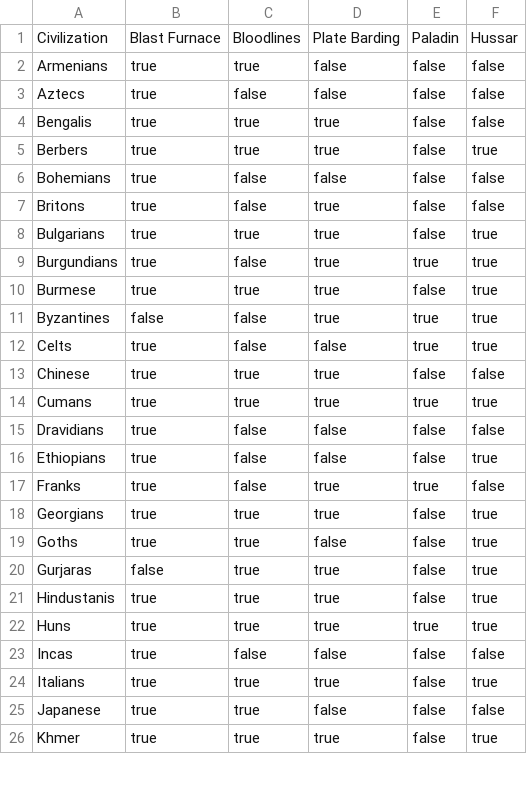
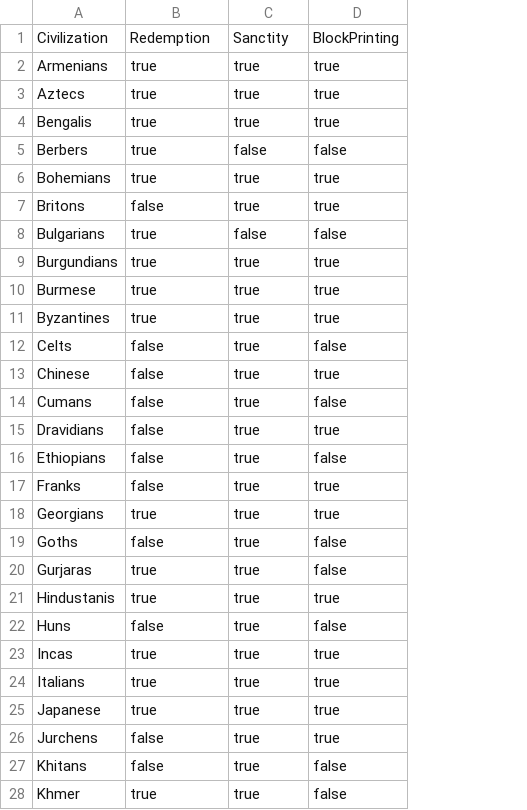
Before and after one commit to watermullins/aoe2venn, a CSV file: techs.csv, drawn as a sheet; only a part is shown; removed rows and columns are numbered as before the commit, all else as after; the diff covers the shown part only; the diff names each change by its address in the sheet, - before the commit and + after, or states it on an @@ line.

Commit message:
added new data file

```diff
--- a/techs.csv
+++ b/techs.csv
-column E, rows 1-26: Paladin | false | false | false | false | false | false | false | true | false | true | true | false | true | false | false | true | false | false | false | false | true | false | false | false | false
-column F, rows 1-26: Hussar | false | false | false | true | false | false | true | true | true | true | true | false | true | false | true | false | true | true | true | true | true | false | true | false | true
-B1: Blast Furnace
+B1: Redemption
-C1: Bloodlines
+C1: Sanctity
-D1: Plate Barding
+D1: BlockPrinting
-D2:D3: false
+D2:D3: true
-C3: false
+C3: true
-C5: true
+C5: false
-D5: true
+D5: false
-C6:C7: false
+C6:C7: true
-D6: false
+D6: true
-B7: true
+B7: false
-C8: true
+C8: false
-D8: true
+D8: false
-C9: false
+C9: true
-B11: false
+B11: true
-C11:C12: false
+C11:C12: true
-B12:B17: true
+B12:B17: false
-D14: true
+D14: false
-C15:C17: false
+C15:C17: true
-D15: false
+D15: true
-B19: true
+B19: false
-B20: false
+B20: true
-D20: true
+D20: false
-B22: true
+B22: false
-D22: true
+D22: false
-C23: false
+C23: true
-D23: false
+D23: true
-D25: false
+D25: true
+row 26: Jurchens | false | true | true
+row 27: Khitans | false | true | false
-D28: true
+D28: false
```
Also changed, not shown: 3 added rows and 23 edited cells elsewhere in this file, 3 other files.
